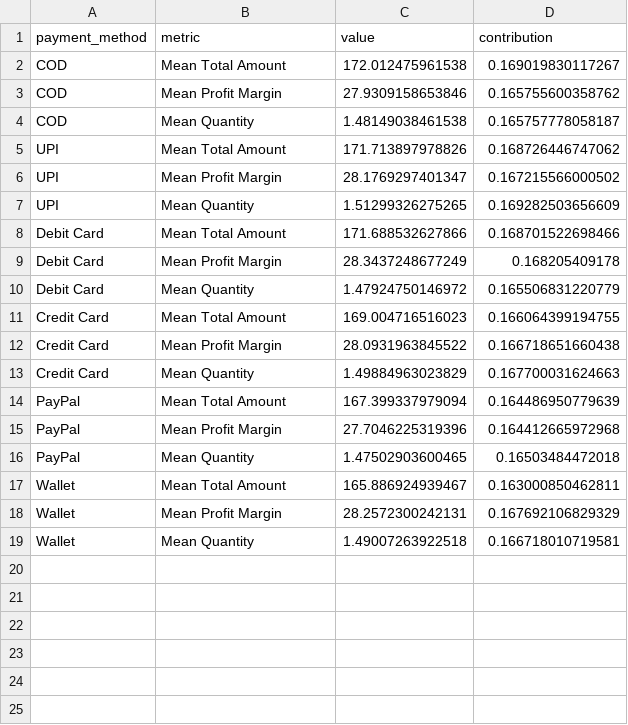
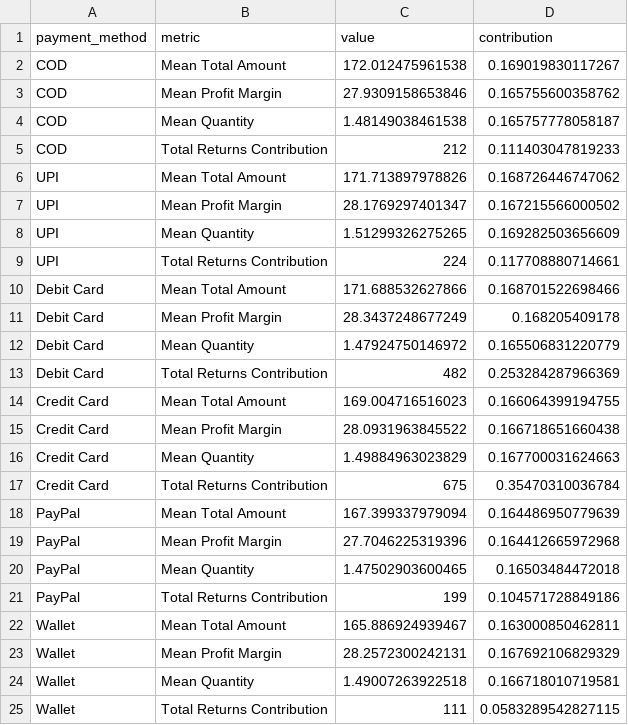
Before and after one commit to 99nisha/ecom-sales, a CSV file: Export/Categorical_Total_Profit_Quantity_Contributions/payment_method_contribution.csv, drawn as a sheet; the diff names each change by its address in the sheet, - before the commit and + after, or states it on an @@ line.

```diff
--- a/Export/Categorical_Total_Profit_Quantity_Contributions/payment_method_contribution.csv
+++ b/Export/Categorical_Total_Profit_Quantity_Contributions/payment_method_contribution.csv
+row 5: COD | Total Returns Contribution | 212 | 0.111403047819233
+row 9: UPI | Total Returns Contribution | 224 | 0.117708880714661
+row 13: Debit Card | Total Returns Contribution | 482 | 0.253284287966369
+row 17: Credit Card | Total Returns Contribution | 675 | 0.35470310036784
+row 21: PayPal | Total Returns Contribution | 199 | 0.104571728849186
+row 25: Wallet | Total Returns Contribution | 111 | 0.0583289542827115
```
Also changed, not shown: Export/Categorical_Total_Profit_Quantity_Contributions/age_group_contribution.csv, Export/Categorical_Total_Profit_Quantity_Contributions/category_contribution.csv, 18 other files.
